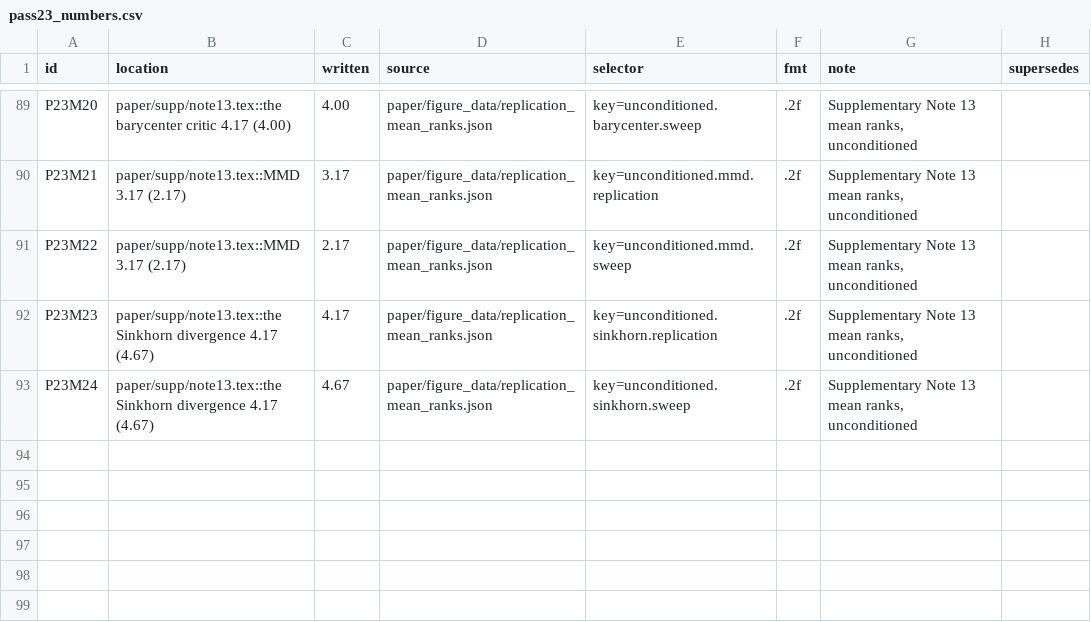
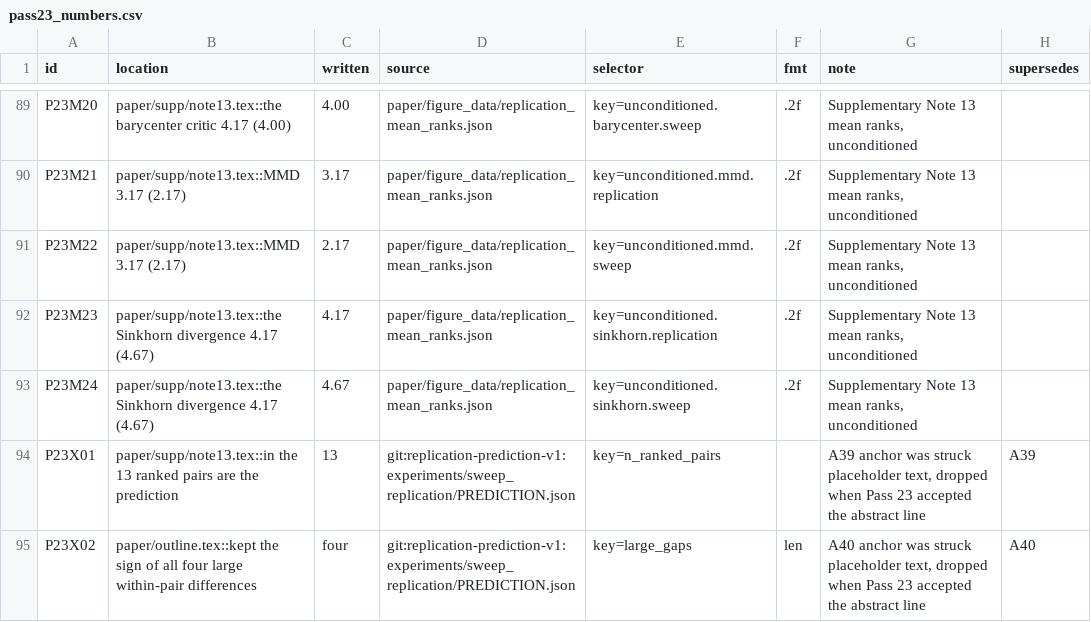
Before and after one commit to kreid415/wasserstein-critic-deconfounding, a CSV file: paper/pass23_numbers.csv, drawn as a sheet; only a part is shown, gaps mark what is left out.

Commit message:
Pass 23 ledger: A39/A40 anchors (struck placeholder text dropped when the abstract line was accepted) re-pointed by P23X01-02; every ledger anchor resolves (data-root values re-read only on the workstation)

```diff
--- a/paper/pass23_numbers.csv
+++ b/paper/pass23_numbers.csv
@@ -93 +93,3 @@ P23M23,paper/supp/note13.tex::the Sinkhorn divergence 4.17 (4.67),4.17,paper/fig
 P23M24,paper/supp/note13.tex::the Sinkhorn divergence 4.17 (4.67),4.67,paper/figure_data/replication_mean_ranks.json,key=unconditioned.sinkhorn.sweep,.2f,"Supplementary Note 13 mean ranks, unconditioned",
+P23X01,paper/supp/note13.tex::in the 13 ranked pairs are the prediction,13,git:replication-prediction-v1:experiments/sweep_replication/PREDICTION.json,key=n_ranked_pairs,,"A39 anchor was struck placeholder text, dropped when Pass 23 accepted the abstract line",A39
+P23X02,paper/outline.tex::kept the sign of all four large within-pair differences,four,git:replication-prediction-v1:experiments/sweep_replication/PREDICTION.json,key=large_gaps,len,"A40 anchor was struck placeholder text, dropped when Pass 23 accepted the abstract line",A40
```
